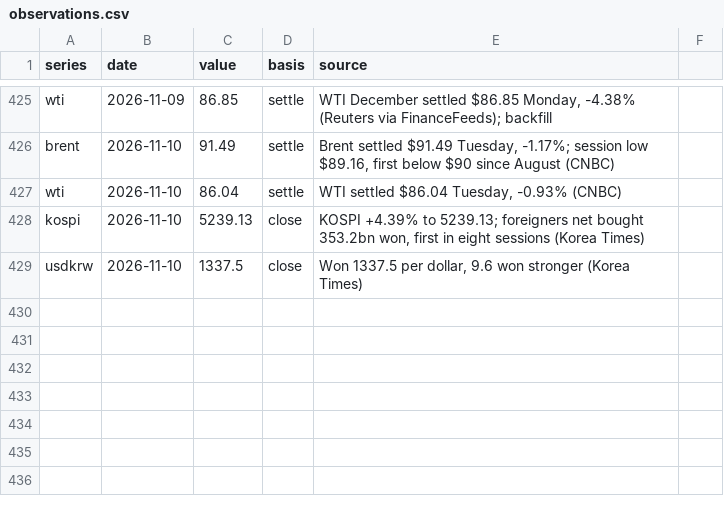
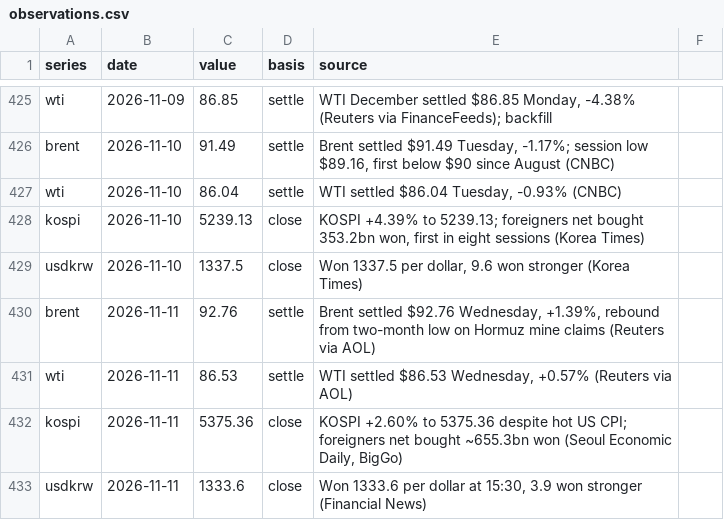
Before and after one commit to willsheo/middle-east-news, a CSV file: data/observations.csv, drawn as a sheet; only a part is shown, gaps mark what is left out.

```diff
--- a/data/observations.csv
+++ b/data/observations.csv
@@ -429 +429,5 @@ kospi,2026-11-10,5239.13,close,"KOSPI +4.39% to 5239.13; foreigners net bought 3
 usdkrw,2026-11-10,1337.5,close,"Won 1337.5 per dollar, 9.6 won stronger (Korea Times)"
+brent,2026-11-11,92.76,settle,"Brent settled $92.76 Wednesday, +1.39%, rebound from two-month low on Hormuz mine claims (Reuters via AOL)"
+wti,2026-11-11,86.53,settle,"WTI settled $86.53 Wednesday, +0.57% (Reuters via AOL)"
+kospi,2026-11-11,5375.36,close,"KOSPI +2.60% to 5375.36 despite hot US CPI; foreigners net bought ~655.3bn won (Seoul Economic Daily, BigGo)"
+usdkrw,2026-11-11,1333.6,close,"Won 1333.6 per dollar at 15:30, 3.9 won stronger (Financial News)"
```
Also changed, not shown: data/events.csv, data/series.csv, 11 other files.
